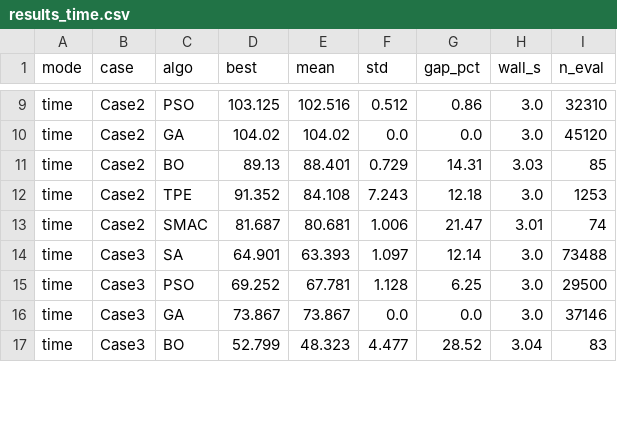
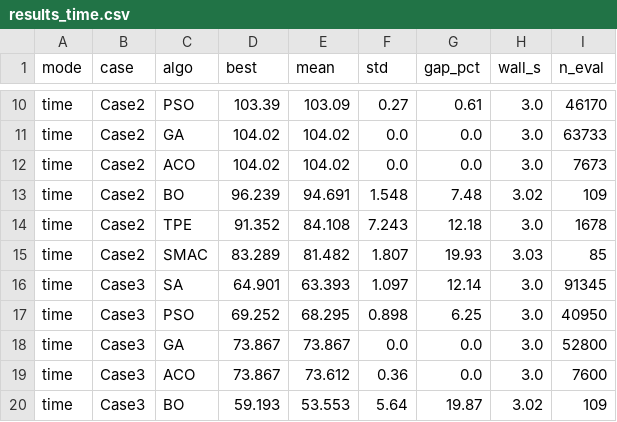
Before and after one commit to dohyeong-kim-95/tmp_ML, a CSV file: optimize/results_time.csv, drawn as a sheet; only a part is shown, gaps mark what is left out; addresses are those after the commit; the diff covers the shown part only; the diff names each change by its address in the sheet, - before the commit and + after, or states it on an @@ line.

```diff
--- a/optimize/results_time.csv
+++ b/optimize/results_time.csv
-D10 (best): 103.125
+D10 (best): 103.39
-E10 (mean): 102.516
+E10 (mean): 103.09
-F10 (std): 0.512
+F10 (std): 0.27
-G10 (gap_pct): 0.86
+G10 (gap_pct): 0.61
-I10 (n_eval): 32310
+I10 (n_eval): 46170
-I11 (n_eval): 45120
+I11 (n_eval): 63733
+row 12: time | Case2 | ACO | 104.02 | 104.02 | 0.0 | 0.0 | 3.0 | 7673
-D13 (best): 89.13
+D13 (best): 96.239
-E13 (mean): 88.401
+E13 (mean): 94.691
-F13 (std): 0.729
+F13 (std): 1.548
-G13 (gap_pct): 14.31
+G13 (gap_pct): 7.48
-H13 (wall_s): 3.03
+H13 (wall_s): 3.02
-I13 (n_eval): 85
+I13 (n_eval): 109
-I14 (n_eval): 1253
+I14 (n_eval): 1678
-D15 (best): 81.687
+D15 (best): 83.289
-E15 (mean): 80.681
+E15 (mean): 81.482
-F15 (std): 1.006
+F15 (std): 1.807
-G15 (gap_pct): 21.47
+G15 (gap_pct): 19.93
-H15 (wall_s): 3.01
+H15 (wall_s): 3.03
-I15 (n_eval): 74
+I15 (n_eval): 85
-I16 (n_eval): 73488
+I16 (n_eval): 91345
-E17 (mean): 67.781
+E17 (mean): 68.295
-F17 (std): 1.128
+F17 (std): 0.898
-I17 (n_eval): 29500
+I17 (n_eval): 40950
-I18 (n_eval): 37146
+I18 (n_eval): 52800
+row 19: time | Case3 | ACO | 73.867 | 73.612 | 0.36 | 0.0 | 3.0 | 7600
-D20 (best): 52.799
+D20 (best): 59.193
-E20 (mean): 48.323
+E20 (mean): 53.553
-F20 (std): 4.477
+F20 (std): 5.64
-G20 (gap_pct): 28.52
+G20 (gap_pct): 19.87
-H20 (wall_s): 3.04
+H20 (wall_s): 3.02
-I20 (n_eval): 83
+I20 (n_eval): 109
```
Also changed, not shown: 4 added rows and 91 edited cells elsewhere in this file, optimize/results_eval.csv, 3 other files.
